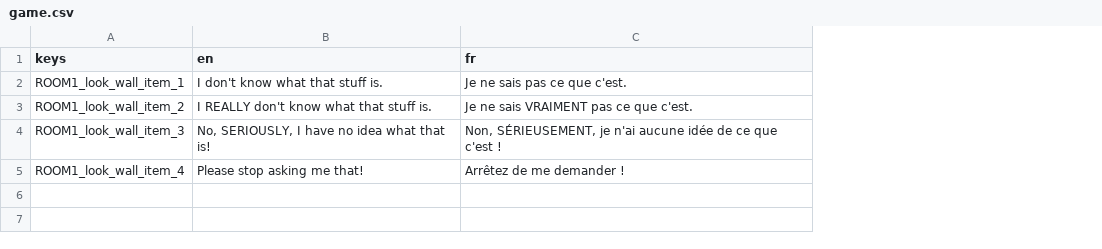
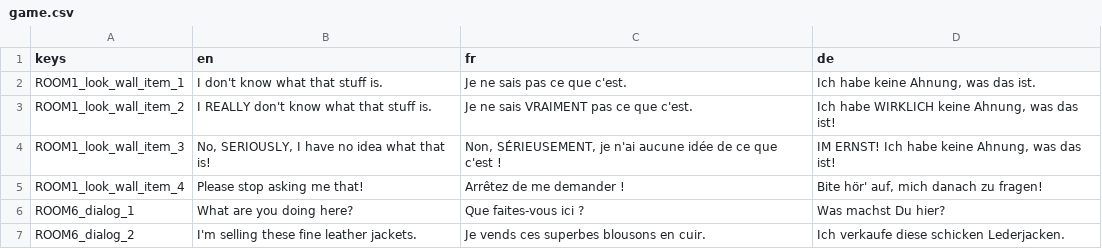
Before and after one commit to godot-escoria/escoria-demo-game, a CSV file: game/translations/game.csv, drawn as a sheet; the diff names each change by its address in the sheet, - before the commit and + after, or states it on an @@ line.

```diff
--- a/game/translations/game.csv
+++ b/game/translations/game.csv
+column D (de), rows 2-5: Ich habe keine Ahnung, was das ist. | Ich habe WIRKLICH keine Ahnung, was das ist! | IM ERNST! Ich habe keine Ahnung, was das ist! | Bite hör' auf, mich danach zu fragen!
+row 6: ROOM6_dialog_1 | What are you doing here? | Que faites-vous ici ? | Was machst Du hier?
+row 7: ROOM6_dialog_2 | I'm selling these fine leather jackets. | Je vends ces superbes blousons en cuir. | Ich verkaufe diese schicken Lederjacken.
```
Also changed, not shown: game/translations/main_menu.csv, 33 other files.
